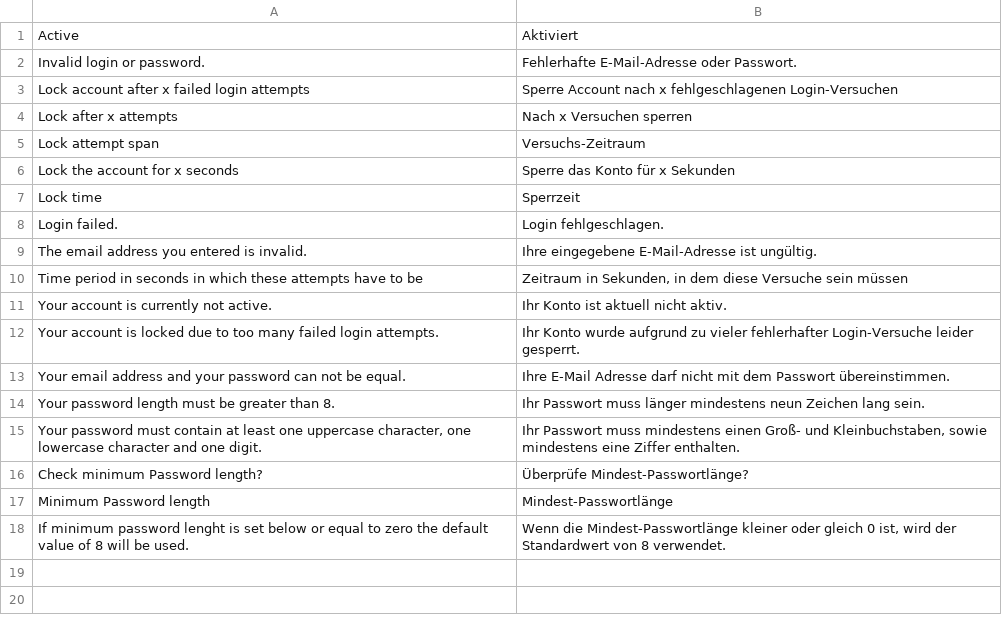
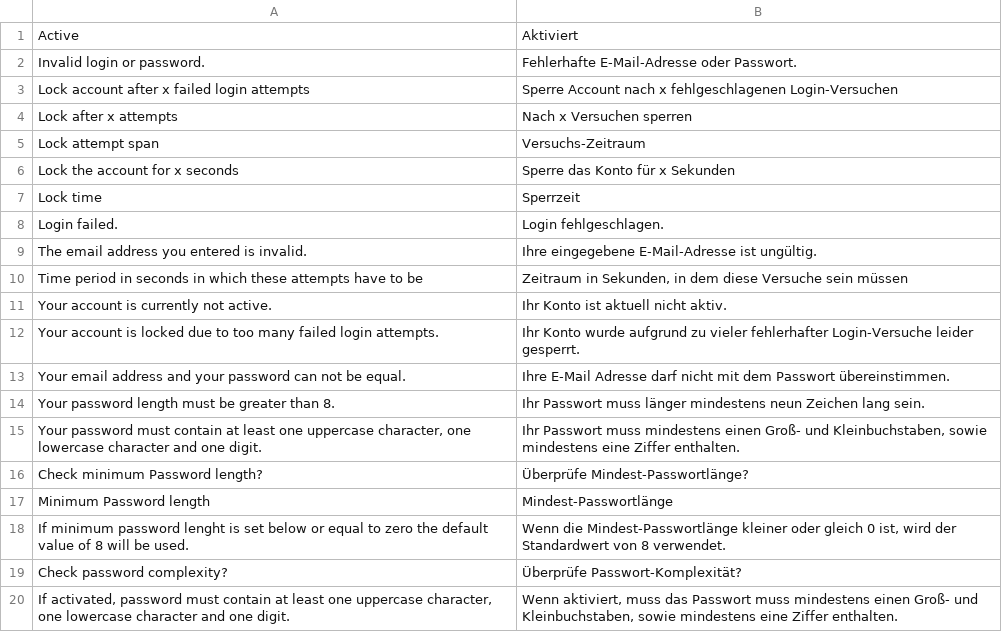
Before and after one commit to firegento/firegento-customer, a CSV file: src/app/locale/de_DE/FireGento_Customer.csv, drawn as a sheet.

Commit message:
Added system config options for password complexity

```diff
--- a/src/app/locale/de_DE/FireGento_Customer.csv
+++ b/src/app/locale/de_DE/FireGento_Customer.csv
@@ -18 +18,3 @@
 "If minimum password lenght is set below or equal to zero the default value of 8 will be used.","Wenn die Mindest-Passwortlänge kleiner oder gleich 0 ist, wird der Standardwert von 8 verwendet."
+"Check password complexity?","Überprüfe Passwort-Komplexität?"
+"If activated, password must contain at least one uppercase character, one lowercase character and one digit.","Wenn aktiviert, muss das Passwort muss mindestens einen Groß- und Kleinbuchstaben, sowie mindestens eine Ziffer enthalten."
```
Also changed, not shown: 2 other files.
